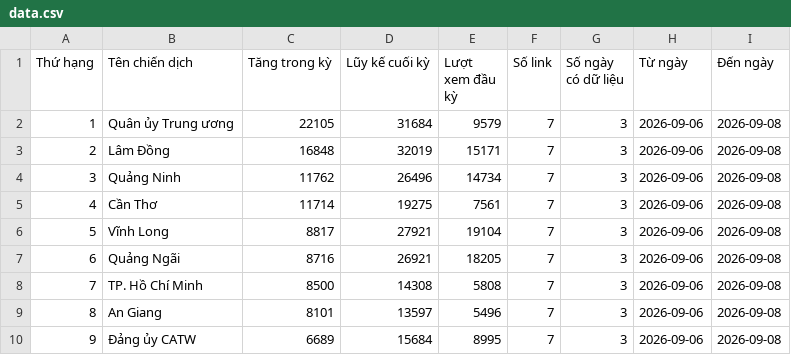
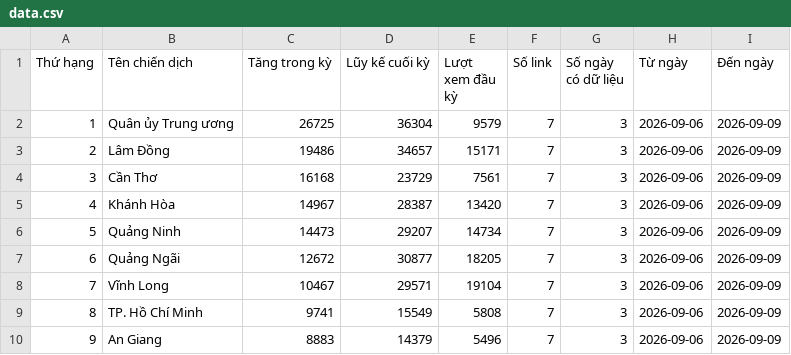
Before and after one commit to phuonglinh-ai/bangtongsaphuychuong, a CSV file: data.csv, drawn as a sheet; only a part is shown; the diff covers the shown part only.

```diff
--- a/data.csv
+++ b/data.csv
@@ -1,10 +1,10 @@
 Thứ hạng,Tên chiến dịch,Tăng trong kỳ,Lũy kế cuối kỳ,Lượt xem đầu kỳ,Số link,Số ngày có dữ liệu,Từ ngày,Đến ngày
-1,Quân ủy Trung ương,22105,31684,9579,7,3,2026-09-06,2026-09-08
-2,Lâm Đồng,16848,32019,15171,7,3,2026-09-06,2026-09-08
-3,Quảng Ninh,11762,26496,14734,7,3,2026-09-06,2026-09-08
-4,Cần Thơ,11714,19275,7561,7,3,2026-09-06,2026-09-08
-5,Vĩnh Long,8817,27921,19104,7,3,2026-09-06,2026-09-08
-6,Quảng Ngãi,8716,26921,18205,7,3,2026-09-06,2026-09-08
-7,TP. Hồ Chí Minh,8500,14308,5808,7,3,2026-09-06,2026-09-08
-8,An Giang,8101,13597,5496,7,3,2026-09-06,2026-09-08
-9,Đảng ủy CATW,6689,15684,8995,7,3,2026-09-06,2026-09-08
+1,Quân ủy Trung ương,26725,36304,9579,7,3,2026-09-06,2026-09-09
+2,Lâm Đồng,19486,34657,15171,7,3,2026-09-06,2026-09-09
+3,Cần Thơ,16168,23729,7561,7,3,2026-09-06,2026-09-09
+4,Khánh Hòa,14967,28387,13420,7,3,2026-09-06,2026-09-09
+5,Quảng Ninh,14473,29207,14734,7,3,2026-09-06,2026-09-09
+6,Quảng Ngãi,12672,30877,18205,7,3,2026-09-06,2026-09-09
+7,Vĩnh Long,10467,29571,19104,7,3,2026-09-06,2026-09-09
+8,TP. Hồ Chí Minh,9741,15549,5808,7,3,2026-09-06,2026-09-09
+9,An Giang,8883,14379,5496,7,3,2026-09-06,2026-09-09
```
Also changed, not shown: 133 edited cells elsewhere in this file, 9 other files.
